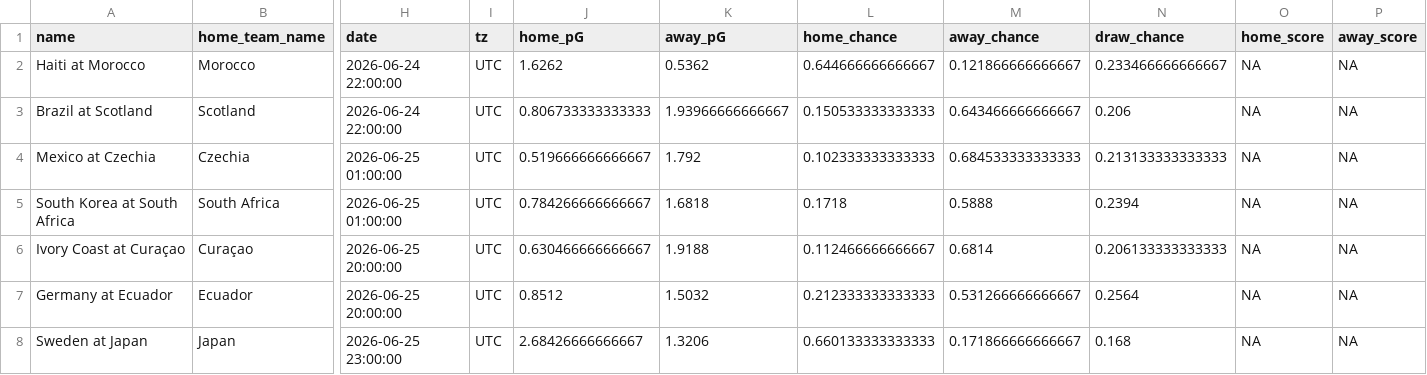
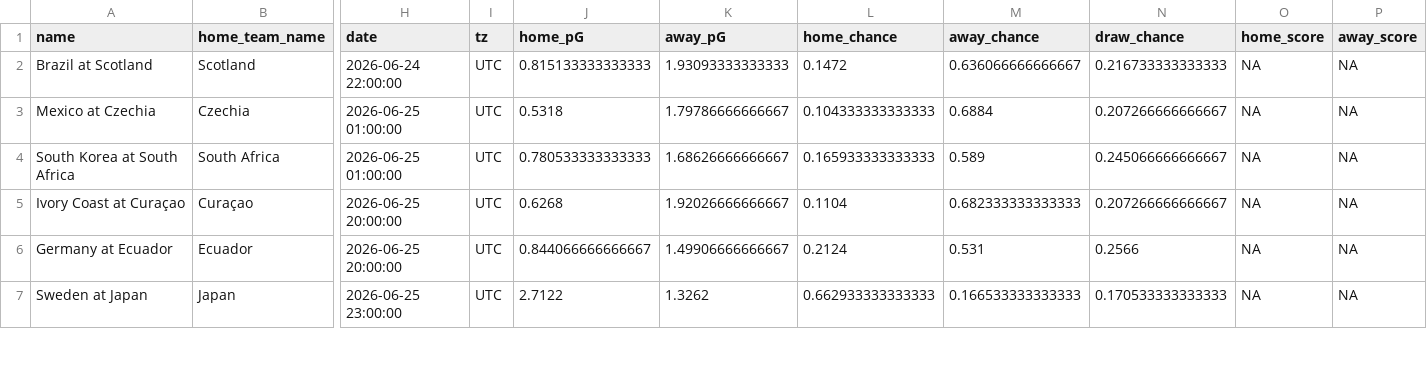
Before and after one commit to zecellomaster/tprdatarepo, a CSV file: 2026 World Cup/WCRefinedScoreTable.csv, drawn as a sheet; only a part is shown, gaps mark what is left out; removed rows and columns are numbered as before the commit, all else as after; rows hold the shown columns only; the diff covers the shown part only; the diff names each change by its address in the sheet, - before the commit and + after, or states it on an @@ line.

```diff
--- a/2026 World Cup/WCRefinedScoreTable.csv
+++ b/2026 World Cup/WCRefinedScoreTable.csv
-row 2: Haiti at Morocco | Morocco | 2026-06-24 22:00:00 | UTC | 1.6262 | 0.5362 | 0.644666666666667 | 0.121866666666667 | 0.233466666666667 | NA | NA
-J2 (home_pG): 0.806733333333333
+J2 (home_pG): 0.815133333333333
-K2 (away_pG): 1.93966666666667
+K2 (away_pG): 1.93093333333333
-L2 (home_chance): 0.150533333333333
+L2 (home_chance): 0.1472
-M2 (away_chance): 0.643466666666667
+M2 (away_chance): 0.636066666666667
-N2 (draw_chance): 0.206
+N2 (draw_chance): 0.216733333333333
-J3 (home_pG): 0.519666666666667
+J3 (home_pG): 0.5318
-K3 (away_pG): 1.792
+K3 (away_pG): 1.79786666666667
-L3 (home_chance): 0.102333333333333
+L3 (home_chance): 0.104333333333333
-M3 (away_chance): 0.684533333333333
+M3 (away_chance): 0.6884
-N3 (draw_chance): 0.213133333333333
+N3 (draw_chance): 0.207266666666667
-J4 (home_pG): 0.784266666666667
+J4 (home_pG): 0.780533333333333
-K4 (away_pG): 1.6818
+K4 (away_pG): 1.68626666666667
-L4 (home_chance): 0.1718
+L4 (home_chance): 0.165933333333333
-M4 (away_chance): 0.5888
+M4 (away_chance): 0.589
-N4 (draw_chance): 0.2394
+N4 (draw_chance): 0.245066666666667
-J5 (home_pG): 0.630466666666667
+J5 (home_pG): 0.6268
-K5 (away_pG): 1.9188
+K5 (away_pG): 1.92026666666667
-L5 (home_chance): 0.112466666666667
+L5 (home_chance): 0.1104
-M5 (away_chance): 0.6814
+M5 (away_chance): 0.682333333333333
-N5 (draw_chance): 0.206133333333333
+N5 (draw_chance): 0.207266666666667
-J6 (home_pG): 0.8512
+J6 (home_pG): 0.844066666666667
-K6 (away_pG): 1.5032
+K6 (away_pG): 1.49906666666667
-L6 (home_chance): 0.212333333333333
+L6 (home_chance): 0.2124
-M6 (away_chance): 0.531266666666667
+M6 (away_chance): 0.531
-N6 (draw_chance): 0.2564
+N6 (draw_chance): 0.2566
-J7 (home_pG): 2.68426666666667
+J7 (home_pG): 2.7122
-K7 (away_pG): 1.3206
+K7 (away_pG): 1.3262
-L7 (home_chance): 0.660133333333333
+L7 (home_chance): 0.662933333333333
-M7 (away_chance): 0.171866666666667
+M7 (away_chance): 0.166533333333333
-N7 (draw_chance): 0.168
+N7 (draw_chance): 0.170533333333333
```
Also changed, not shown: 75 edited cells elsewhere in this file, 2026 World Cup/WCStoredScoreTable.csv, 2026 World Cup/WCTournamentOdds.csv, 7 other files.
